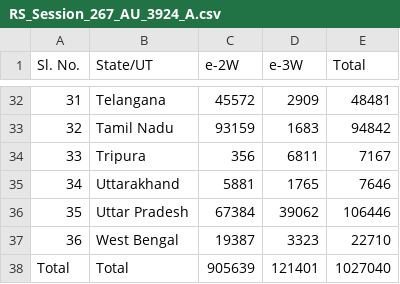
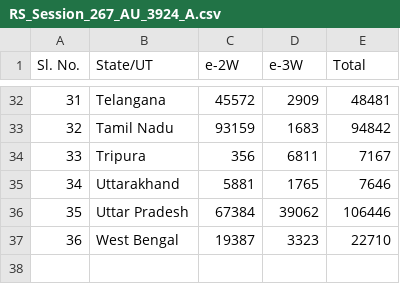
Before and after one commit to amankumarchy5423/EV-Market-Segmentation, a CSV file: DataSets/RS_Session_267_AU_3924_A.csv, drawn as a sheet; only a part is shown, gaps mark what is left out.

```diff
--- a/DataSets/RS_Session_267_AU_3924_A.csv
+++ b/DataSets/RS_Session_267_AU_3924_A.csv
@@ -37,2 +37 @@ Sl. No.,State/UT,e-2W,e-3W,Total
 36,West Bengal,19387,3323,22710
-Total,Total,905639,121401,1027040
```
Also changed, not shown: 3 other files.
